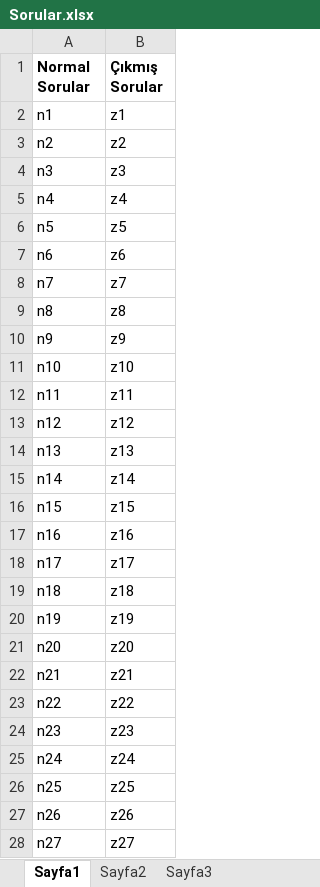
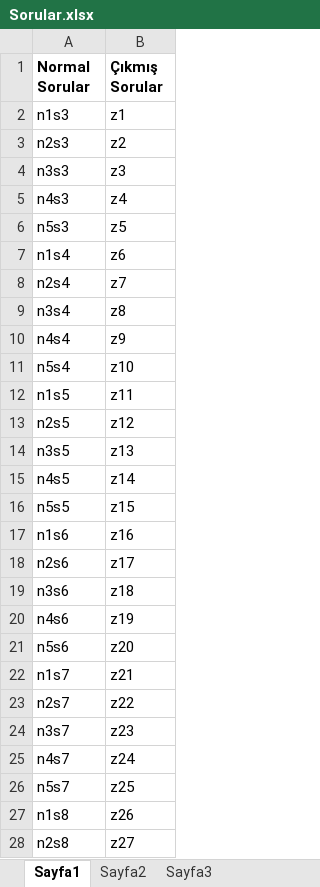
Before and after one commit to ahmetcakr/SoruUygulamasi, an Excel workbook: Sorular.xlsx, sheet Sayfa1, drawn as a sheet; only a part is shown; values as stored, in another font and other column widths than the file's, no borders; the diff covers the shown part only; the diff names each change by its address in the sheet, - before the commit and + after, or states it on an @@ line.

```diff
--- a/Sorular.xlsx (sheet Sayfa1)
+++ b/Sorular.xlsx (sheet Sayfa1)
-A2 (Normal Sorular): n1
+A2 (Normal Sorular): n1s3
-A3 (Normal Sorular): n2
+A3 (Normal Sorular): n2s3
-A4 (Normal Sorular): n3
+A4 (Normal Sorular): n3s3
-A5 (Normal Sorular): n4
+A5 (Normal Sorular): n4s3
-A6 (Normal Sorular): n5
+A6 (Normal Sorular): n5s3
-A7 (Normal Sorular): n6
+A7 (Normal Sorular): n1s4
-A8 (Normal Sorular): n7
+A8 (Normal Sorular): n2s4
-A9 (Normal Sorular): n8
+A9 (Normal Sorular): n3s4
-A10 (Normal Sorular): n9
+A10 (Normal Sorular): n4s4
-A11 (Normal Sorular): n10
+A11 (Normal Sorular): n5s4
-A12 (Normal Sorular): n11
+A12 (Normal Sorular): n1s5
-A13 (Normal Sorular): n12
+A13 (Normal Sorular): n2s5
-A14 (Normal Sorular): n13
+A14 (Normal Sorular): n3s5
-A15 (Normal Sorular): n14
+A15 (Normal Sorular): n4s5
-A16 (Normal Sorular): n15
+A16 (Normal Sorular): n5s5
-A17 (Normal Sorular): n16
+A17 (Normal Sorular): n1s6
-A18 (Normal Sorular): n17
+A18 (Normal Sorular): n2s6
-A19 (Normal Sorular): n18
+A19 (Normal Sorular): n3s6
-A20 (Normal Sorular): n19
+A20 (Normal Sorular): n4s6
-A21 (Normal Sorular): n20
+A21 (Normal Sorular): n5s6
-A22 (Normal Sorular): n21
+A22 (Normal Sorular): n1s7
-A23 (Normal Sorular): n22
+A23 (Normal Sorular): n2s7
-A24 (Normal Sorular): n23
+A24 (Normal Sorular): n3s7
-A25 (Normal Sorular): n24
+A25 (Normal Sorular): n4s7
-A26 (Normal Sorular): n25
+A26 (Normal Sorular): n5s7
-A27 (Normal Sorular): n26
+A27 (Normal Sorular): n1s8
-A28 (Normal Sorular): n27
+A28 (Normal Sorular): n2s8
```
Also changed, not shown: 65 added rows and 13 edited cells elsewhere in this sheet, sheet Sayfa2, sheet Sayfa3, 21 other files.
